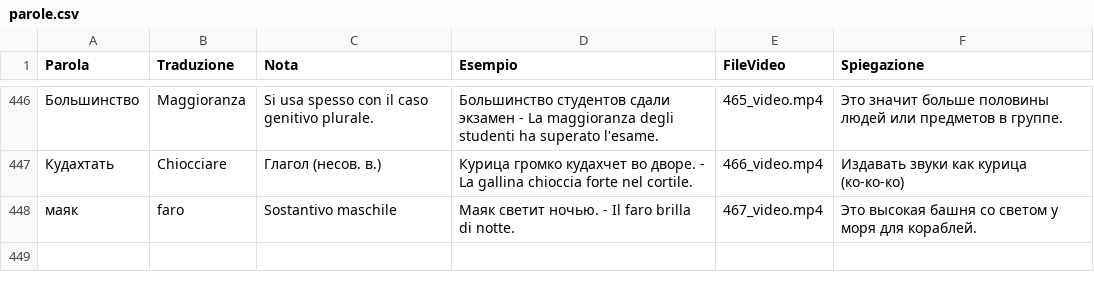
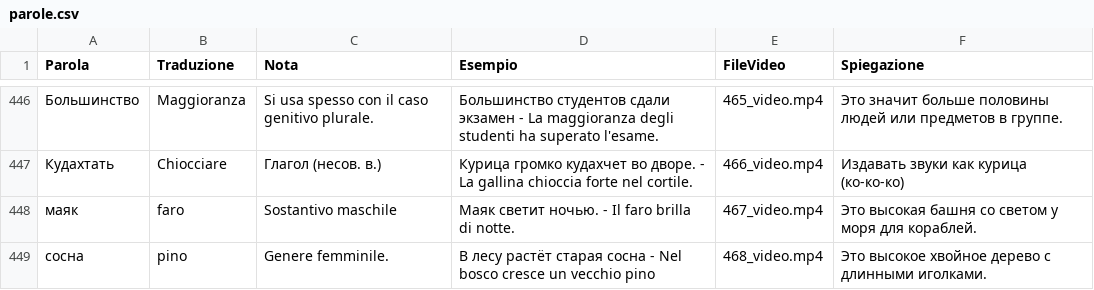
Before and after one commit to gfusarbassini/flashcards-video-bot, a CSV file: parole.csv, drawn as a sheet; only a part is shown, gaps mark what is left out.

```diff
--- a/parole.csv
+++ b/parole.csv
@@ -448 +448,2 @@ Parola,Traduzione,Nota,Esempio,FileVideo,Spiegazione
 маяк,faro,Sostantivo maschile,Маяк светит ночью. - Il faro brilla di notte.,467_video.mp4,Это высокая башня со светом у моря для кораблей.
+сосна,pino,Genere femminile.,В лесу растёт старая сосна - Nel bosco cresce un vecchio pino,468_video.mp4,Это высокое хвойное дерево с длинными иголками.
```
Also changed, not shown: 1 other file.
